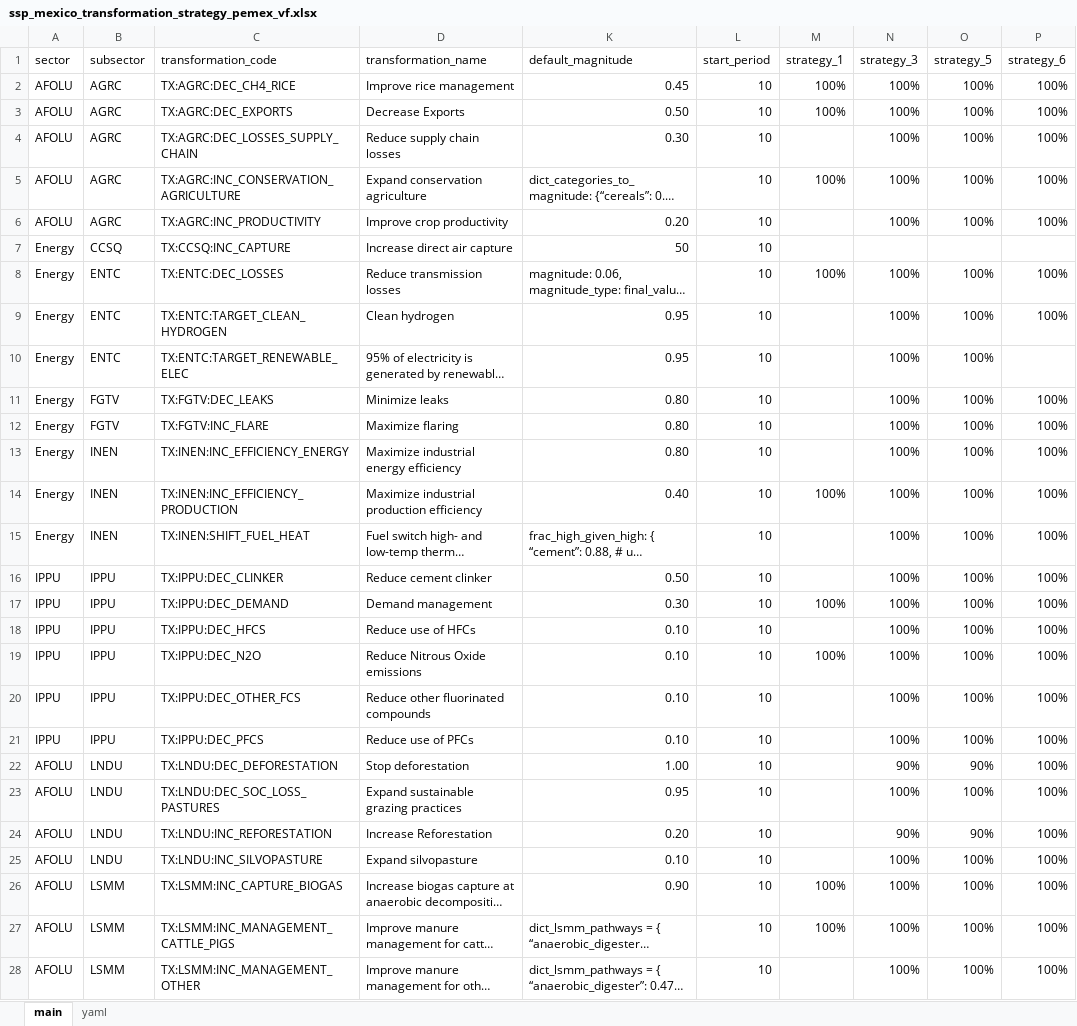
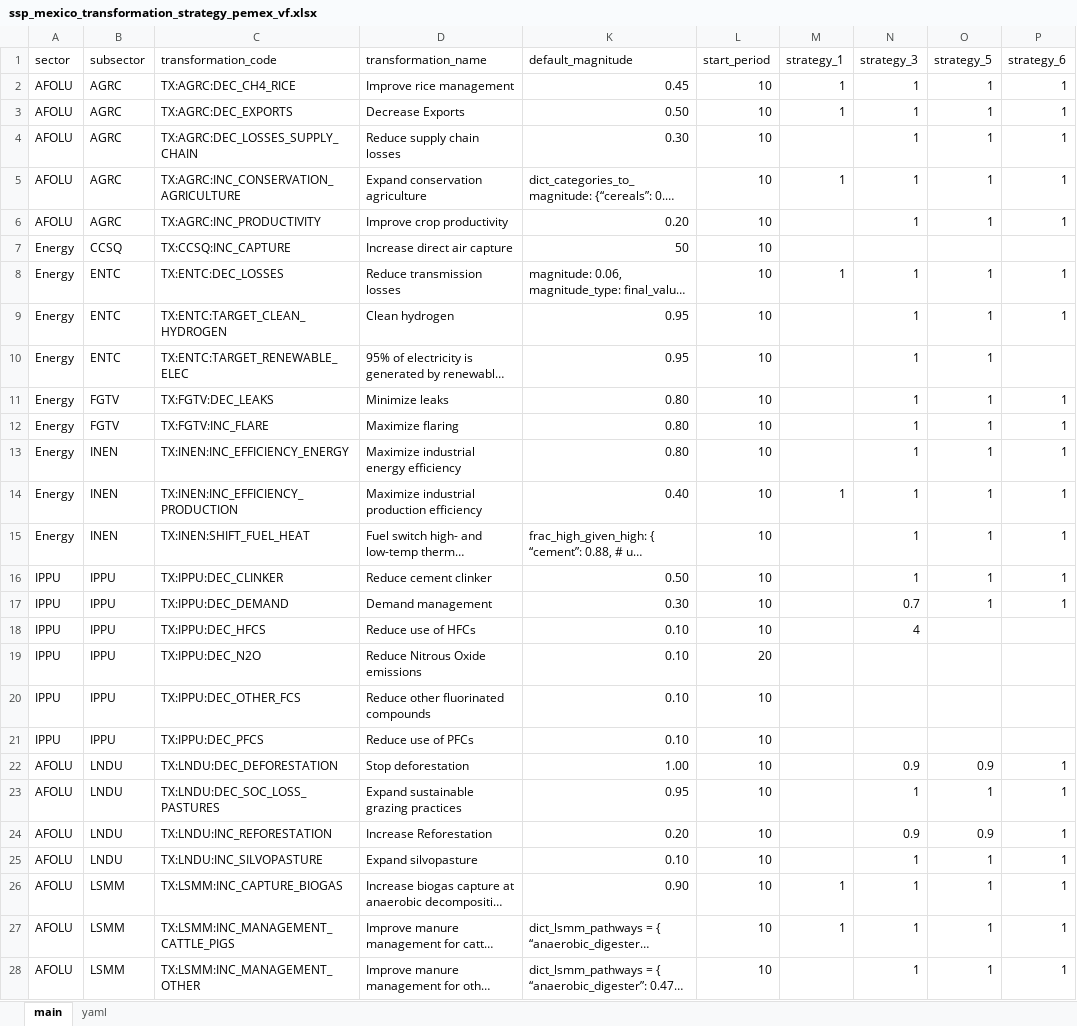
Before and after one commit to sisepuede-framework/ssp_mexico, an Excel workbook: ssp_modeling/scenario_mapping/ssp_mexico_transformation_strategy_pemex_vf.xlsx, sheet main, drawn as a sheet; only a part is shown; long unchanged cells end in …; values as stored, in another font and other column widths than the file's, no cell formats; conditional formats not drawn; the diff covers the shown part only; the diff names each change by its address in the sheet, - before the commit and + after, or states it on an @@ line.

```diff
--- a/ssp_modeling/scenario_mapping/ssp_mexico_transformation_strategy_pemex_vf.xlsx (sheet main)
+++ b/ssp_modeling/scenario_mapping/ssp_mexico_transformation_strategy_pemex_vf.xlsx (sheet main)
-M2:M3 (strategy_1): 100%
+M2:M3 (strategy_1): 1
-N2:N6 (strategy_3): 100%
+N2:N6 (strategy_3): 1
-O2:O6 (strategy_5): 100%
+O2:O6 (strategy_5): 1
-P2:P6 (strategy_6): 100%
+P2:P6 (strategy_6): 1
-M5 (strategy_1): 100%
+M5 (strategy_1): 1
-M8 (strategy_1): 100%
+M8 (strategy_1): 1
-N8:N16 (strategy_3): 100%
+N8:N16 (strategy_3): 1
-O8:O17 (strategy_5): 100%
+O8:O17 (strategy_5): 1
-P8:P9 (strategy_6): 100%
+P8:P9 (strategy_6): 1
-P11:P17 (strategy_6): 100%
+P11:P17 (strategy_6): 1
-M14 (strategy_1): 100%
+M14 (strategy_1): 1
-M17 (strategy_1): 100%
+M17 (strategy_1): (empty)
-N17 (strategy_3): 100%
+N17 (strategy_3): 0.7
-N18 (strategy_3): 100%
+N18 (strategy_3): 4
-O18:O21 (strategy_5): 100%
+O18:O21 (strategy_5): (empty)
-P18:P21 (strategy_6): 100%
+P18:P21 (strategy_6): (empty)
-L19 (start_period): 10
+L19 (start_period): 20
-M19 (strategy_1): 100%
+M19 (strategy_1): (empty)
-N19:N21 (strategy_3): 100%
+N19:N21 (strategy_3): (empty)
-N22 (strategy_3): 90%
+N22 (strategy_3): 0.9
-O22 (strategy_5): 90%
+O22 (strategy_5): 0.9
-P22:P28 (strategy_6): 100%
+P22:P28 (strategy_6): 1
-N23 (strategy_3): 100%
+N23 (strategy_3): 1
-O23 (strategy_5): 100%
+O23 (strategy_5): 1
-N24 (strategy_3): 90%
+N24 (strategy_3): 0.9
-O24 (strategy_5): 90%
+O24 (strategy_5): 0.9
-N25:N28 (strategy_3): 100%
+N25:N28 (strategy_3): 1
-O25:O28 (strategy_5): 100%
+O25:O28 (strategy_5): 1
-M26:M27 (strategy_1): 100%
+M26:M27 (strategy_1): 1
```
Also changed, not shown: 108 edited cells elsewhere in this sheet, cell formats, ssp_modeling/transformations/templates/calibrated/mexico/model_input_variables_mexico_af_calibrated.xlsx, ssp_modeling/transformations/templates/calibrated/mexico/model_input_variables_mexico_ce_calibrated.xlsx, 40 other files.
